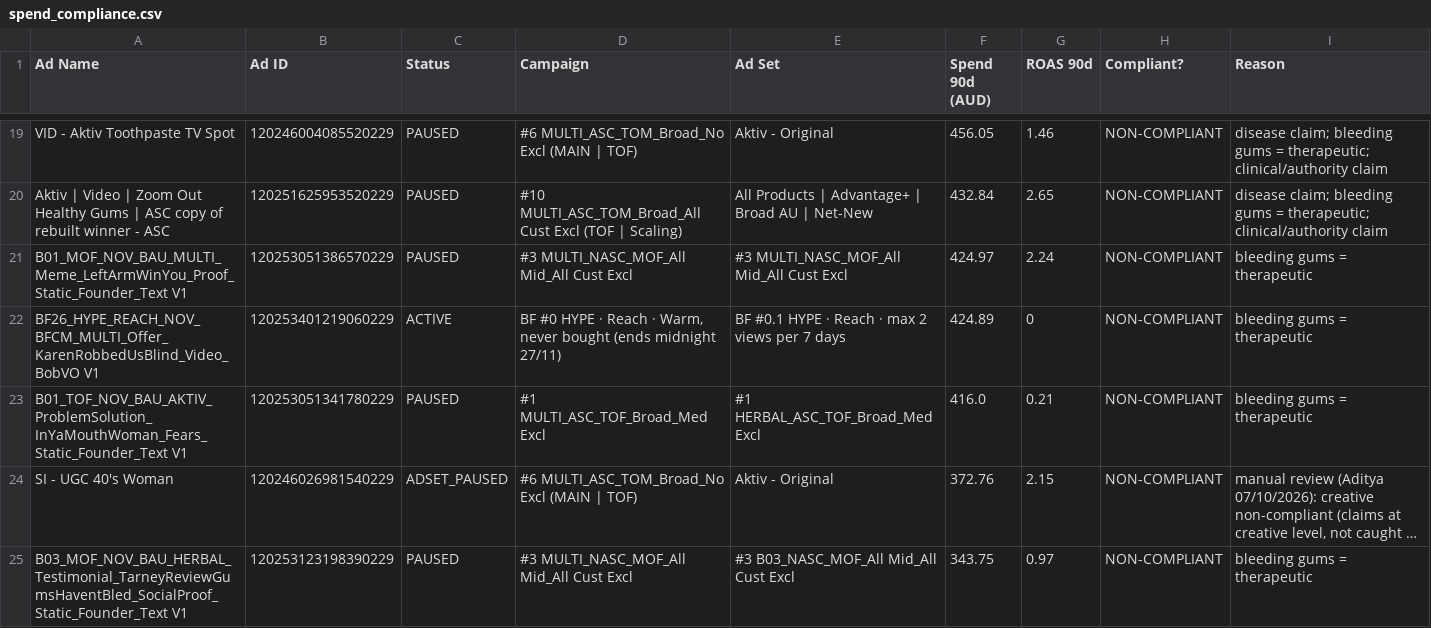
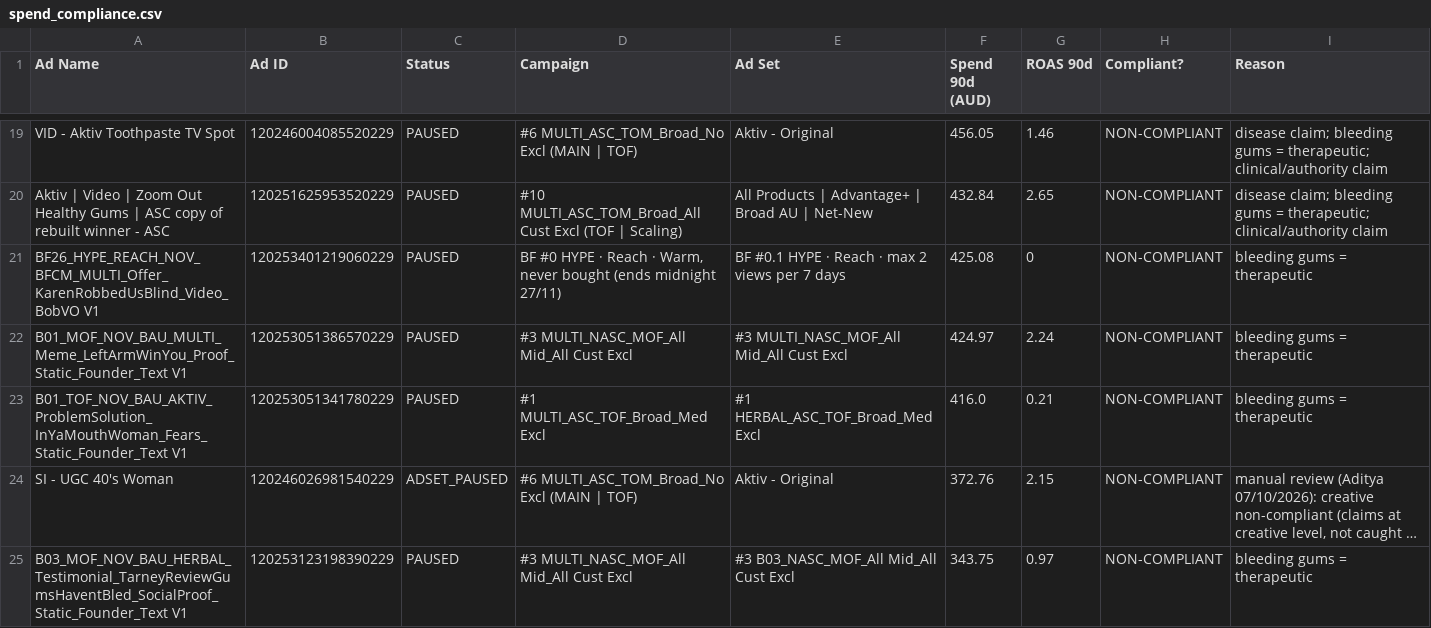
Before and after one commit to LACALUT-AUSTRALIA/lacalut-australia.github.io, a CSV file: live-ads-7k2m9x3/spend_compliance.csv, drawn as a sheet; only a part is shown, gaps mark what is left out; long unchanged cells end in …; removed rows and columns are numbered as before the commit, all else as after; the diff covers the shown part only; the diff names each change by its address in the sheet, - before the commit and + after, or states it on an @@ line.

```diff
--- a/live-ads-7k2m9x3/spend_compliance.csv
+++ b/live-ads-7k2m9x3/spend_compliance.csv
+row 21: BF26_HYPE_REACH_NOV_BFCM_MULTI_Offer_KarenRobbedUsBlind_Video_BobVO V1 | 120253401219060229 | PAUSED | BF #0 HYPE · Reach · Warm, never bought (ends midnight 27/11) | BF #0.1 HYPE · Reach · max 2 views per 7 days | 425.08 | 0 | NON-COMPLIANT | bleeding gums = therapeutic
-row 22: BF26_HYPE_REACH_NOV_BFCM_MULTI_Offer_KarenRobbedUsBlind_Video_BobVO V1 | 120253401219060229 | ACTIVE | BF #0 HYPE · Reach · Warm, never bought (ends midnight 27/11) | BF #0.1 HYPE · Reach · max 2 views per 7 days | 424.89 | 0 | NON-COMPLIANT | bleeding gums = therapeutic
```
Also changed, not shown: 13 edited cells elsewhere in this file, 14 other files.
